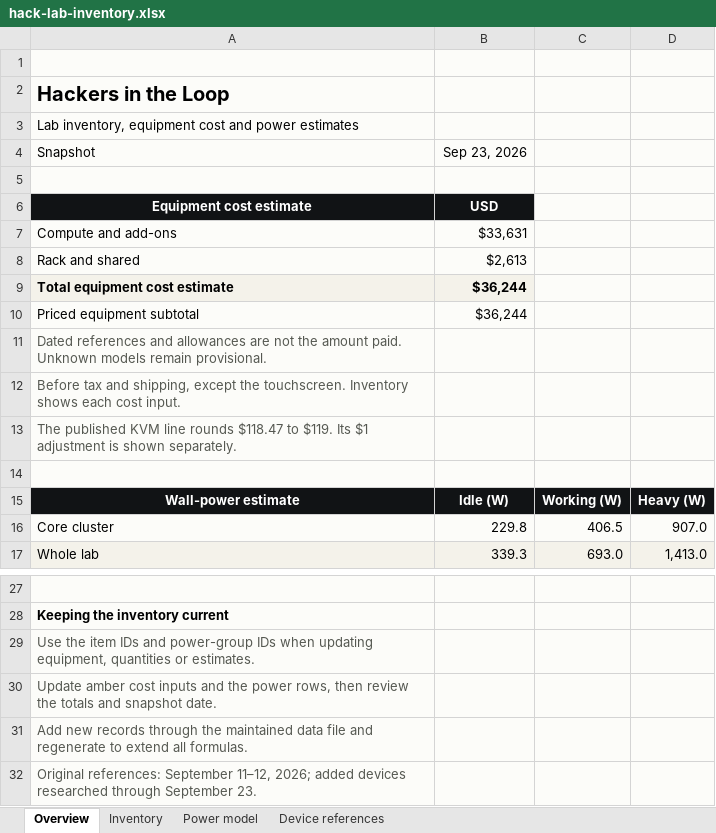
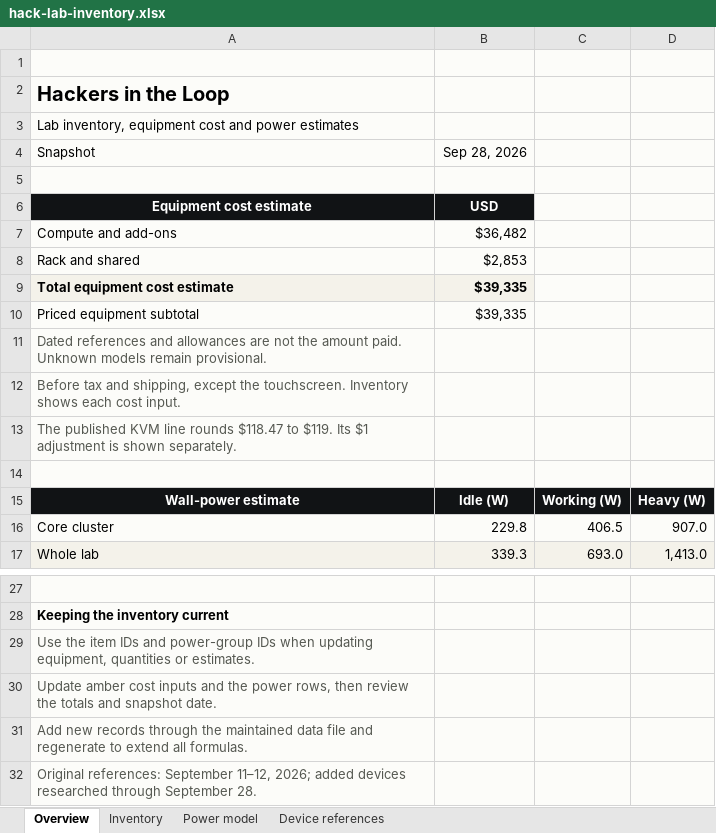
Before and after one commit to Hackers-in-the-Loop/website, an Excel workbook: public/lab/hack-lab-inventory.xlsx, sheet Overview, drawn as a sheet; only a part is shown, gaps mark what is left out; values as stored, in another font and other column widths than the file's, no borders; the diff names each change by its address in the sheet, - before the commit and + after, or states it on an @@ line.

```diff
--- a/public/lab/hack-lab-inventory.xlsx (sheet Overview)
+++ b/public/lab/hack-lab-inventory.xlsx (sheet Overview)
-B4: Sep 23, 2026
+B4: Sep 28, 2026
-B7: $33,631
+B7: $36,482
-B8: $2,613
+B8: $2,853
-B9:B10: $36,244
+B9:B10: $39,335
-A32: …through September 23.
+A32: …through September 28.
```
Also changed, not shown: sheet Inventory, sheet Device references, 5 other files.
